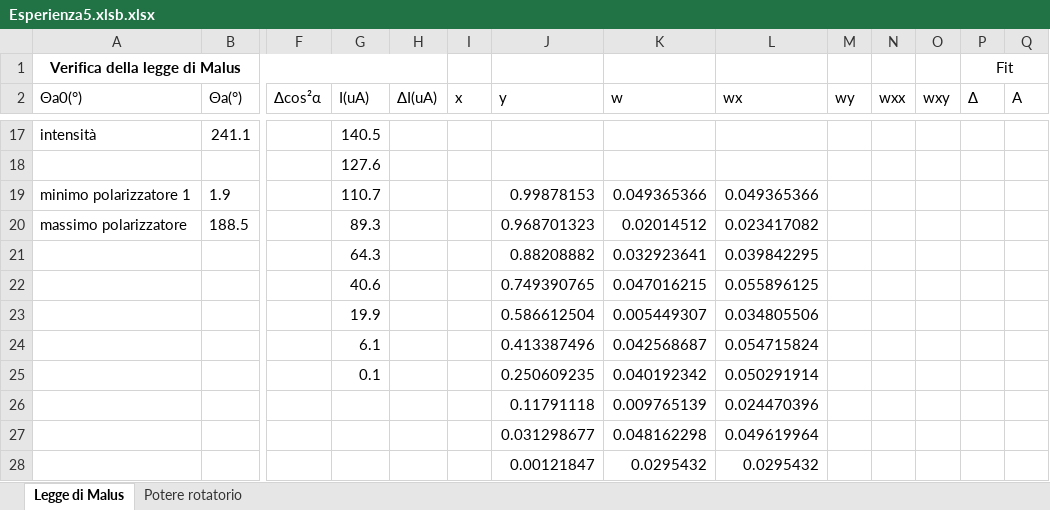
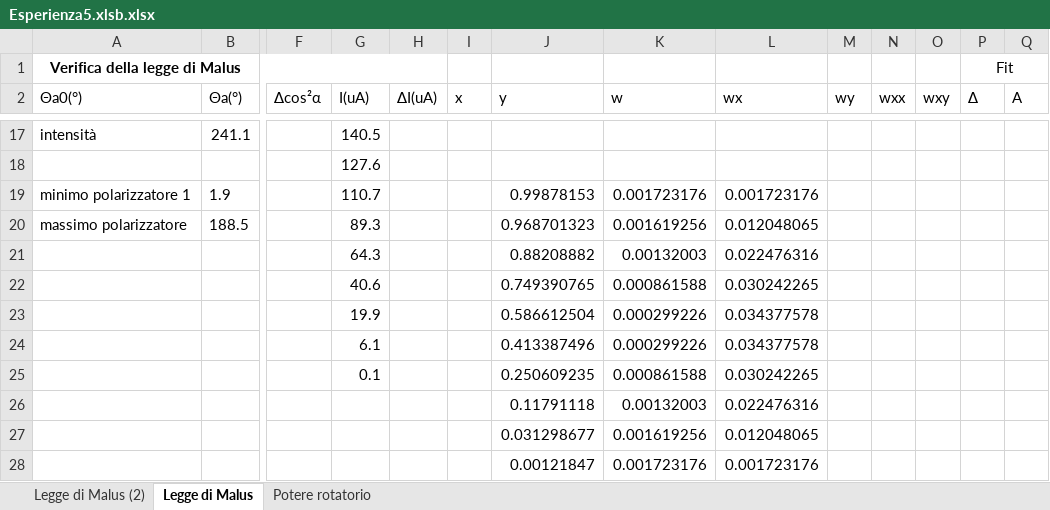
Before and after one commit to vittoriomadonna/OOL_esp5, an Excel workbook: Esperienza5.xlsb.xlsx, sheet Legge di Malus, drawn as a sheet; only a part is shown, gaps mark what is left out; values as stored, in another font and other column widths than the file's, no borders; charts and pictures not drawn; removed rows and columns are numbered as before the commit, all else as after; rows hold the shown columns only; the diff names each change by its address in the sheet, - before the commit and + after, or states it on an @@ line.

```diff
--- a/Esperienza5.xlsb.xlsx (sheet Legge di Malus)
+++ b/Esperienza5.xlsb.xlsx (sheet Legge di Malus)
+sheet tab: Legge di Malus (2)
-K19 (w): 0.049365366
+K19 (w): 0.001723176
-L19 (wx): 0.049365366
+L19 (wx): 0.001723176
-K20 (w): 0.02014512
+K20 (w): 0.001619256
-L20 (wx): 0.023417082
+L20 (wx): 0.012048065
-K21 (w): 0.032923641
+K21 (w): 0.00132003
-L21 (wx): 0.039842295
+L21 (wx): 0.022476316
-K22 (w): 0.047016215
+K22 (w): 0.000861588
-L22 (wx): 0.055896125
+L22 (wx): 0.030242265
-K23 (w): 0.005449307
+K23 (w): 0.000299226
-L23 (wx): 0.034805506
+L23 (wx): 0.034377578
-K24 (w): 0.042568687
+K24 (w): 0.000299226
-L24 (wx): 0.054715824
+L24 (wx): 0.034377578
-K25 (w): 0.040192342
+K25 (w): 0.000861588
-L25 (wx): 0.050291914
+L25 (wx): 0.030242265
-row 26:  |  |  |  |  |  | 0.11791118 | 0.009765139 | 0.024470396
-row 27:  |  |  |  |  |  | 0.031298677 | 0.048162298 | 0.049619964
-row 28:  |  |  |  |  |  | 0.00121847 | 0.0295432 | 0.0295432
+row 26:  |  |  |  |  |  | 0.11791118 | 0.00132003 | 0.022476316
+row 27:  |  |  |  |  |  | 0.031298677 | 0.001619256 | 0.012048065
+row 28:  |  |  |  |  |  | 0.00121847 | 0.001723176 | 0.001723176
```
Also changed, not shown: charts or pictures.
